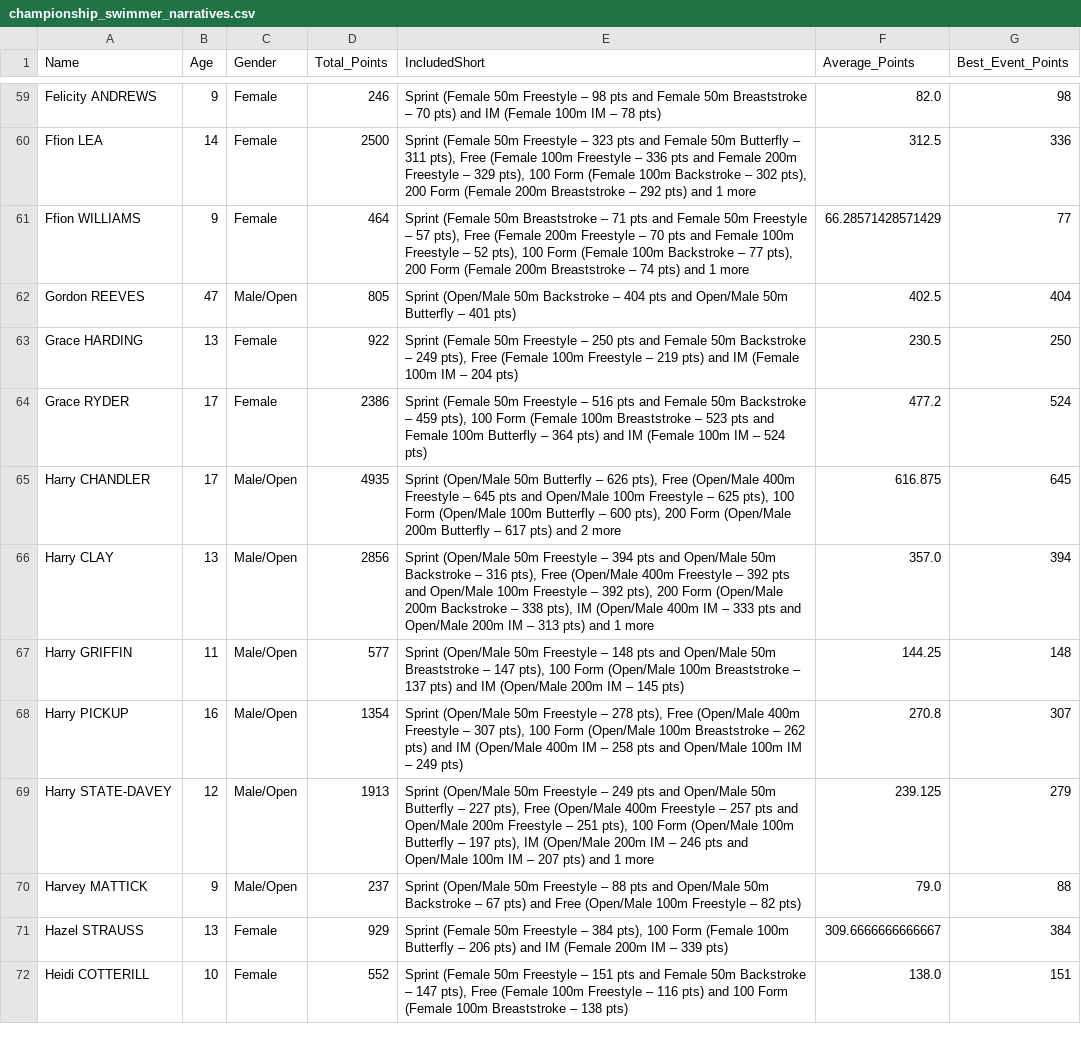
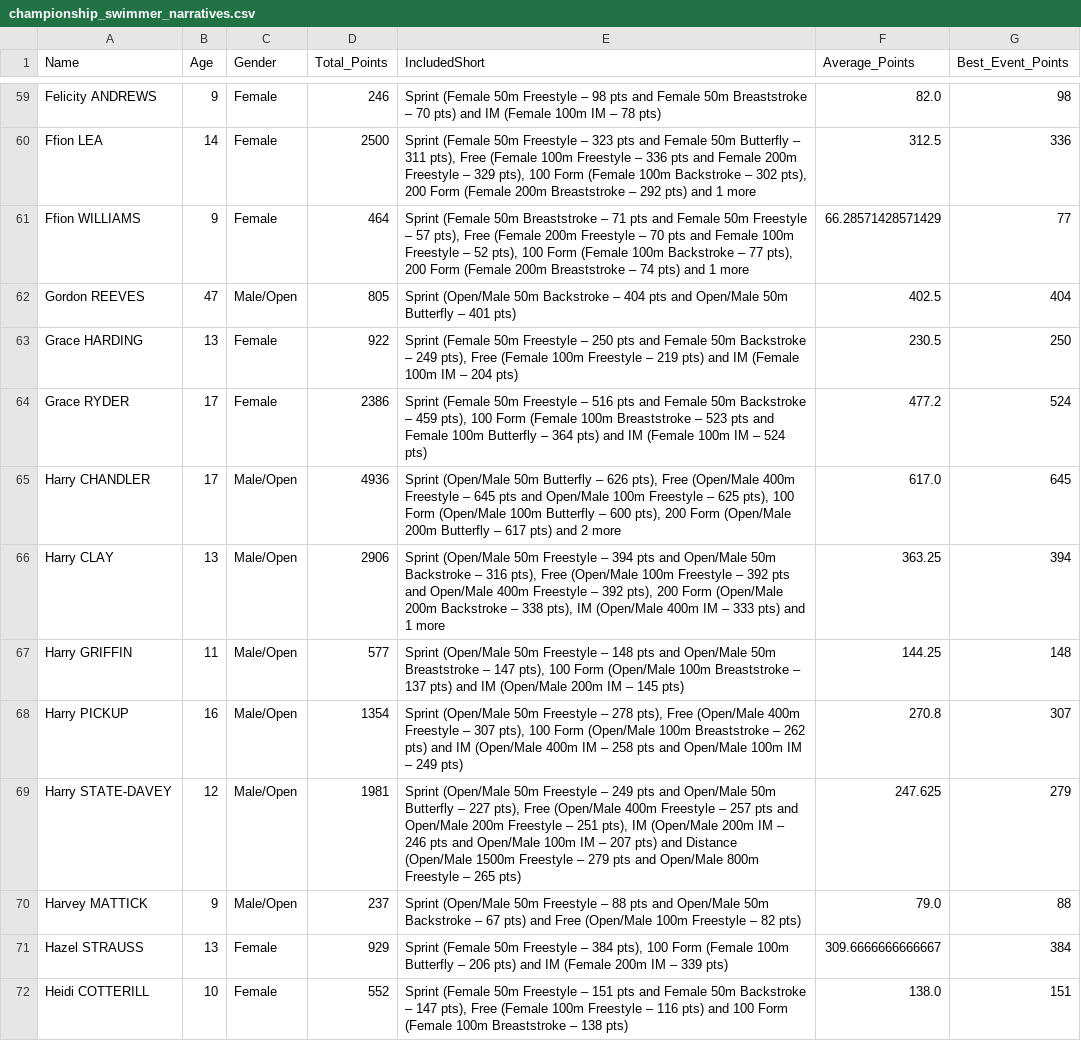
Before and after one commit to beckyoconnor/worcester-swim-club-championships, a CSV file: WSC_Club_Champs_2025/championship_results/championship_swimmer_narratives.csv, drawn as a sheet; only a part is shown, gaps mark what is left out; the diff covers the shown part only.

Commit message:
Add Session 2 events (201, 202) and update championship scoreboard

```diff
--- a/WSC_Club_Champs_2025/championship_results/championship_swimmer_narratives.csv
+++ b/WSC_Club_Champs_2025/championship_results/championship_swimmer_narratives.csv
@@ -64,7 +64,7 @@ Grace HARDING,13,Female,922,"Sprint (Female 50m Freestyle – 250 pts and Female
 Grace RYDER,17,Female,2386,"Sprint (Female 50m Freestyle – 516 pts and Female 50m Backstroke – 459 pts), 100 Form (Female 100m Breaststroke – 523 pts and Female 100m Butterfly – 364 pts) and IM (Female 100m IM – 524 pts)",477.2,524
-Harry CHANDLER,17,Male/Open,4935,"Sprint (Open/Male 50m Butterfly – 626 pts), Free (Open/Male 400m Freestyle – 645 pts and Open/Male 100m Freestyle – 625 pts), 100 Form (Open/Male 100m Butterfly – 600 pts), 200 Form (Open/Male 200m Butterfly – 617 pts) and 2 more",616.875,645
-Harry CLAY,13,Male/Open,2856,"Sprint (Open/Male 50m Freestyle – 394 pts and Open/Male 50m Backstroke – 316 pts), Free (Open/Male 400m Freestyle – 392 pts and Open/Male 100m Freestyle – 392 pts), 200 Form (Open/Male 200m Backstroke – 338 pts), IM (Open/Male 400m IM – 333 pts and Open/Male 200m IM – 313 pts) and 1 more",357.0,394
+Harry CHANDLER,17,Male/Open,4936,"Sprint (Open/Male 50m Butterfly – 626 pts), Free (Open/Male 400m Freestyle – 645 pts and Open/Male 100m Freestyle – 625 pts), 100 Form (Open/Male 100m Butterfly – 600 pts), 200 Form (Open/Male 200m Butterfly – 617 pts) and 2 more",617.0,645
+Harry CLAY,13,Male/Open,2906,"Sprint (Open/Male 50m Freestyle – 394 pts and Open/Male 50m Backstroke – 316 pts), Free (Open/Male 100m Freestyle – 392 pts and Open/Male 400m Freestyle – 392 pts), 200 Form (Open/Male 200m Backstroke – 338 pts), IM (Open/Male 400m IM – 333 pts) and 1 more",363.25,394
 Harry GRIFFIN,11,Male/Open,577,"Sprint (Open/Male 50m Freestyle – 148 pts and Open/Male 50m Breaststroke – 147 pts), 100 Form (Open/Male 100m Breaststroke – 137 pts) and IM (Open/Male 200m IM – 145 pts)",144.25,148
 Harry PICKUP,16,Male/Open,1354,"Sprint (Open/Male 50m Freestyle – 278 pts), Free (Open/Male 400m Freestyle – 307 pts), 100 Form (Open/Male 100m Breaststroke – 262 pts) and IM (Open/Male 400m IM – 258 pts and Open/Male 100m IM – 249 pts)",270.8,307
-Harry STATE-DAVEY,12,Male/Open,1913,"Sprint (Open/Male 50m Freestyle – 249 pts and Open/Male 50m Butterfly – 227 pts), Free (Open/Male 400m Freestyle – 257 pts and Open/Male 200m Freestyle – 251 pts), 100 Form (Open/Male 100m Butterfly – 197 pts), IM (Open/Male 200m IM – 246 pts and Open/Male 100m IM – 207 pts) and 1 more",239.125,279
+Harry STATE-DAVEY,12,Male/Open,1981,"Sprint (Open/Male 50m Freestyle – 249 pts and Open/Male 50m Butterfly – 227 pts), Free (Open/Male 400m Freestyle – 257 pts and Open/Male 200m Freestyle – 251 pts), IM (Open/Male 200m IM – 246 pts and Open/Male 100m IM – 207 pts) and Distance (Open/Male 1500m Freestyle – 279 pts and Open/Male 800m Freestyle – 265 pts)",247.625,279
 Harvey MATTICK,9,Male/Open,237,Sprint (Open/Male 50m Freestyle – 88 pts and Open/Male 50m Backstroke – 67 pts) and Free (Open/Male 100m Freestyle – 82 pts),79.0,88
```
Also changed, not shown: 77 edited cells elsewhere in this file, WSC_Club_Champs_2025/championship_results/championship_age_group_winners.csv, WSC_Club_Champs_2025/championship_results/championship_scoreboard_boys.csv, 5 other files.
